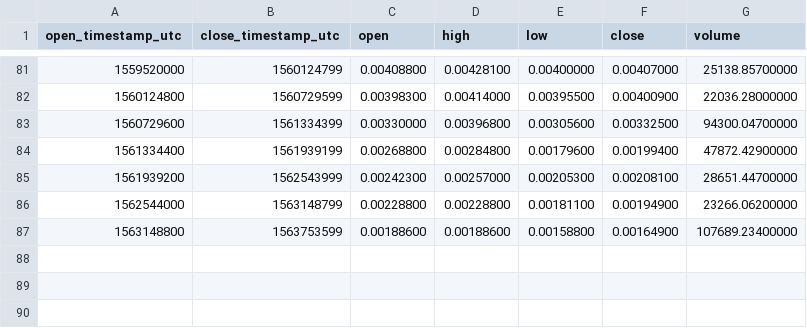
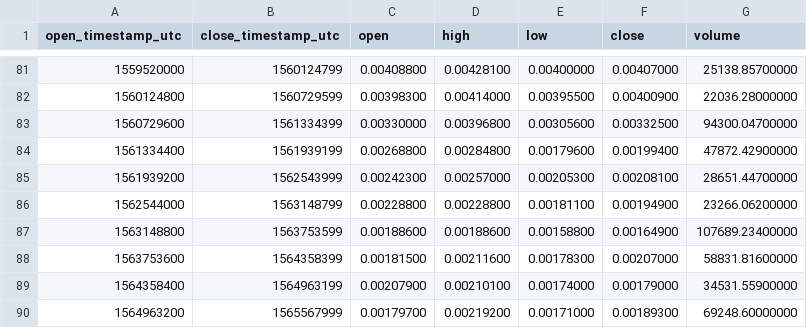
Before and after one commit to cryptobigbro/binance-DGDBTC, a CSV file: binance-DGDBTC-1w.csv, drawn as a sheet; only a part is shown, gaps mark what is left out; the diff names each change by its address in the sheet, - before the commit and + after, or states it on an @@ line.

```diff
--- a/binance-DGDBTC-1w.csv
+++ b/binance-DGDBTC-1w.csv
+row 88: 1563753600 | 1564358399 | 0.00181500 | 0.00211600 | 0.00178300 | 0.00207000 | 58831.81600000
+row 89: 1564358400 | 1564963199 | 0.00207900 | 0.00210100 | 0.00174000 | 0.00179000 | 34531.55900000
+row 90: 1564963200 | 1565567999 | 0.00179700 | 0.00219200 | 0.00171000 | 0.00189300 | 69248.60000000
```
Also changed, not shown: binance-DGDBTC-1M.csv, binance-DGDBTC-1d.csv, 1 other file.
